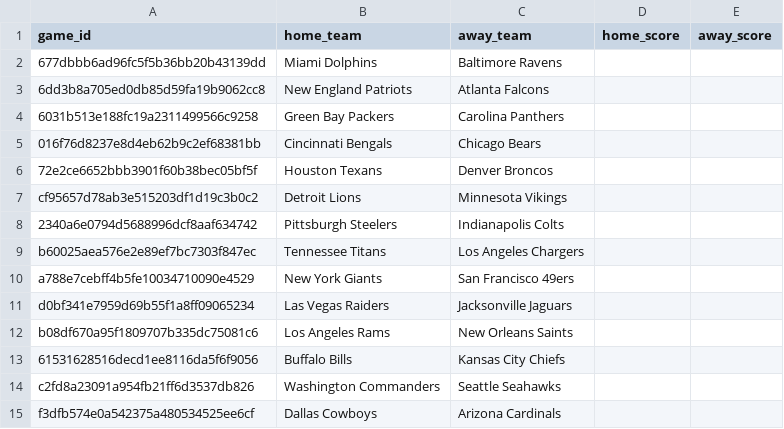
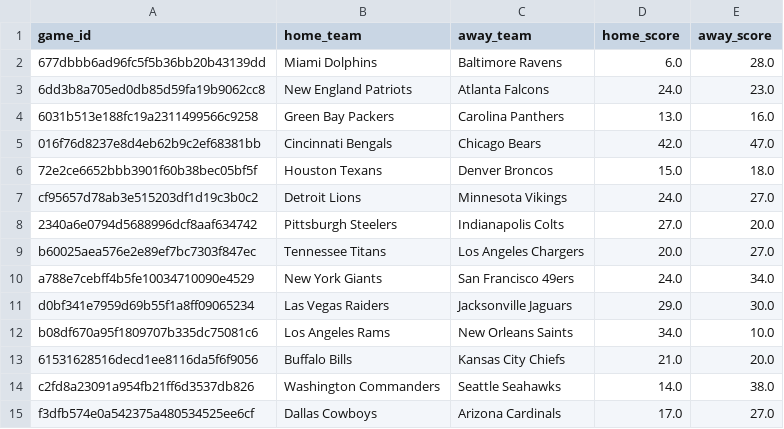
Before and after one commit to Clownworldenjoyer76/nikki_and_mat_bets, a CSV file: docs/data/scores/2025_wk09_scores.csv, drawn as a sheet.

```diff
--- a/docs/data/scores/2025_wk09_scores.csv
+++ b/docs/data/scores/2025_wk09_scores.csv
@@ -1,15 +1,15 @@
 game_id,home_team,away_team,home_score,away_score
-677dbbb6ad96fc5f5b36bb20b43139dd,Miami Dolphins,Baltimore Ravens,,
-6dd3b8a705ed0db85d59fa19b9062cc8,New England Patriots,Atlanta Falcons,,
-6031b513e188fc19a2311499566c9258,Green Bay Packers,Carolina Panthers,,
-016f76d8237e8d4eb62b9c2ef68381bb,Cincinnati Bengals,Chicago Bears,,
-72e2ce6652bbb3901f60b38bec05bf5f,Houston Texans,Denver Broncos,,
-cf95657d78ab3e515203df1d19c3b0c2,Detroit Lions,Minnesota Vikings,,
-2340a6e0794d5688996dcf8aaf634742,Pittsburgh Steelers,Indianapolis Colts,,
-b60025aea576e2e89ef7bc7303f847ec,Tennessee Titans,Los Angeles Chargers,,
-a788e7cebff4b5fe10034710090e4529,New York Giants,San Francisco 49ers,,
-d0bf341e7959d69b55f1a8ff09065234,Las Vegas Raiders,Jacksonville Jaguars,,
-b08df670a95f1809707b335dc75081c6,Los Angeles Rams,New Orleans Saints,,
-61531628516decd1ee8116da5f6f9056,Buffalo Bills,Kansas City Chiefs,,
-c2fd8a23091a954fb21ff6d3537db826,Washington Commanders,Seattle Seahawks,,
-f3dfb574e0a542375a480534525ee6cf,Dallas Cowboys,Arizona Cardinals,,
+677dbbb6ad96fc5f5b36bb20b43139dd,Miami Dolphins,Baltimore Ravens,6.0,28.0
+6dd3b8a705ed0db85d59fa19b9062cc8,New England Patriots,Atlanta Falcons,24.0,23.0
+6031b513e188fc19a2311499566c9258,Green Bay Packers,Carolina Panthers,13.0,16.0
+016f76d8237e8d4eb62b9c2ef68381bb,Cincinnati Bengals,Chicago Bears,42.0,47.0
+72e2ce6652bbb3901f60b38bec05bf5f,Houston Texans,Denver Broncos,15.0,18.0
+cf95657d78ab3e515203df1d19c3b0c2,Detroit Lions,Minnesota Vikings,24.0,27.0
+2340a6e0794d5688996dcf8aaf634742,Pittsburgh Steelers,Indianapolis Colts,27.0,20.0
+b60025aea576e2e89ef7bc7303f847ec,Tennessee Titans,Los Angeles Chargers,20.0,27.0
+a788e7cebff4b5fe10034710090e4529,New York Giants,San Francisco 49ers,24.0,34.0
+d0bf341e7959d69b55f1a8ff09065234,Las Vegas Raiders,Jacksonville Jaguars,29.0,30.0
+b08df670a95f1809707b335dc75081c6,Los Angeles Rams,New Orleans Saints,34.0,10.0
+61531628516decd1ee8116da5f6f9056,Buffalo Bills,Kansas City Chiefs,21.0,20.0
+c2fd8a23091a954fb21ff6d3537db826,Washington Commanders,Seattle Seahawks,14.0,38.0
+f3dfb574e0a542375a480534525ee6cf,Dallas Cowboys,Arizona Cardinals,17.0,27.0
```
